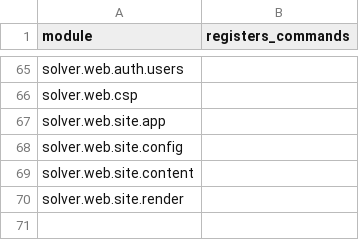
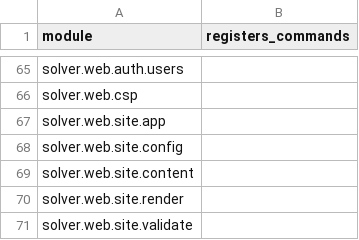
Before and after one commit to vikasmunshi/euler, a CSV file: solver/modules.csv, drawn as a sheet; only a part is shown, gaps mark what is left out; the diff names each change by its address in the sheet, - before the commit and + after, or states it on an @@ line.

```diff
--- a/solver/modules.csv
+++ b/solver/modules.csv
+row 71: solver.web.site.validate
```
Also changed, not shown: 8 other files.
